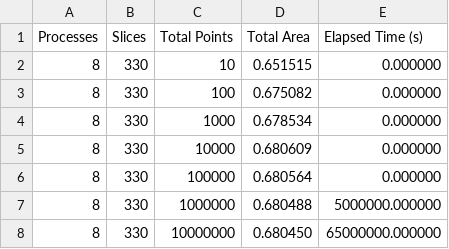
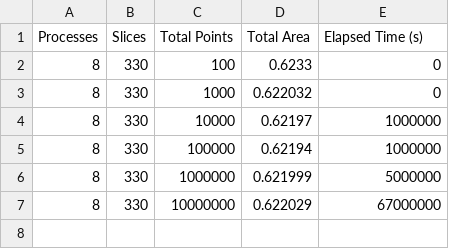
Before and after one commit to MariaSabouri/Area-Estimation-via-Monte-Carlo-and-MPI, a CSV file: accuracy_time/results.csv, drawn as a sheet.

```diff
--- a/accuracy_time/results.csv
+++ b/accuracy_time/results.csv
@@ -1,8 +1,7 @@
 Processes,Slices,Total Points,Total Area,Elapsed Time (s)
-8,330,10,0.651515,0.000000
-8,330,100,0.675082,0.000000
-8,330,1000,0.678534,0.000000
-8,330,10000,0.680609,0.000000
-8,330,100000,0.680564,0.000000
-8,330,1000000,0.680488,5000000.000000
-8,330,10000000,0.680450,65000000.000000
+8,330,100,0.6233,0
+8,330,1000,0.622032,0
+8,330,10000,0.62197,1000000
+8,330,100000,0.62194,1000000
+8,330,1000000,0.621999,5000000
+8,330,10000000,0.622029,67000000
```
Also changed, not shown: efficiency_speedup/results.csv, 33 other files.
